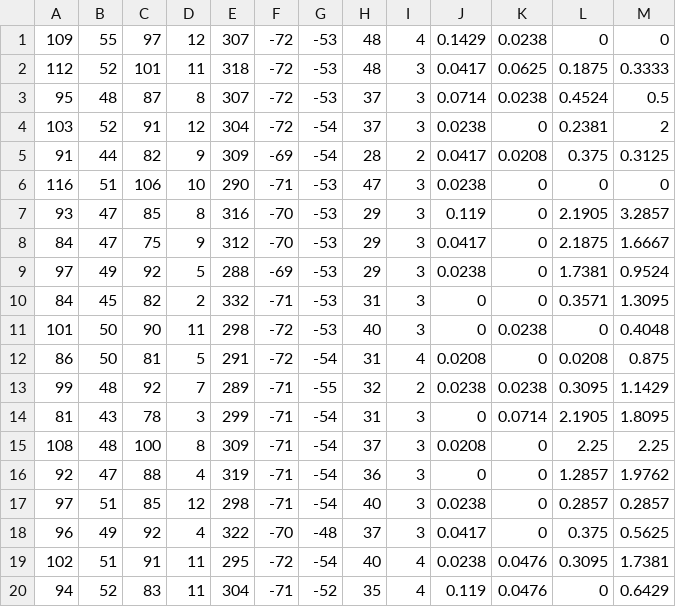
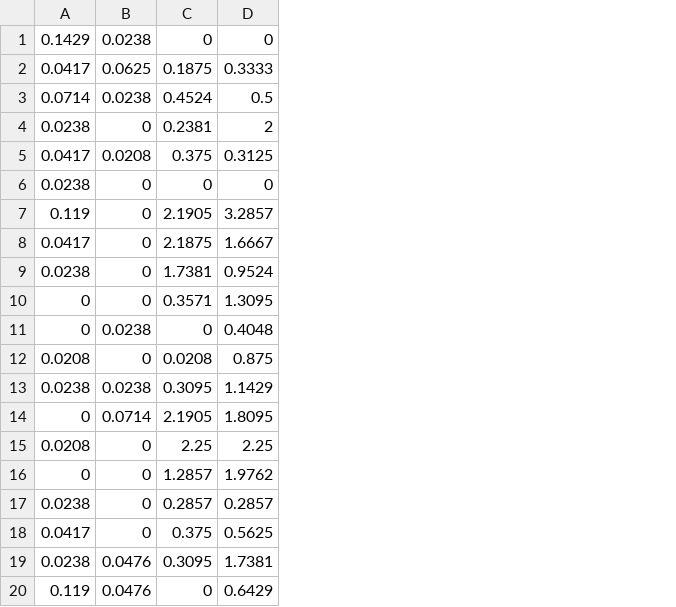
Before and after one commit to JCMelendezT/IAoT, a CSV file: proyecto-detector-drones/modelos/prueba_rasgos.csv, drawn as a sheet; only a part is shown; the diff names each change by its address in the sheet, - before the commit and + after, or states it on an @@ line.

Commit message:
Modelo solo con el espectro: sin falsas alarmas de noche
Con los rasgos del trafico WiFi el modelo aprendio 'poco trafico = dron' y de noche alertaba.
Sin ellos: 97,4 % por bloques de 1 min, 0 falsas alarmas con la regla de 2 ventanas y 0 % con
trafico de noche simulado. El firmware no cambia: elige los rasgos por nombre.

```diff
--- a/proyecto-detector-drones/modelos/prueba_rasgos.csv
+++ b/proyecto-detector-drones/modelos/prueba_rasgos.csv
-column A, rows 1-20: 109 | 112 | 95 | 103 | 91 | 116 | 93 | 84 | 97 | 84 | 101 | 86 | 99 | 81 | 108 | 92 | 97 | 96 | 102 | 94
-column B, rows 1-20: 55 | 52 | 48 | 52 | 44 | 51 | 47 | 47 | 49 | 45 | 50 | 50 | 48 | 43 | 48 | 47 | 51 | 49 | 51 | 52
-column C, rows 1-20: 97 | 101 | 87 | 91 | 82 | 106 | 85 | 75 | 92 | 82 | 90 | 81 | 92 | 78 | 100 | 88 | 85 | 92 | 91 | 83
-column D, rows 1-20: 12 | 11 | 8 | 12 | 9 | 10 | 8 | 9 | 5 | 2 | 11 | 5 | 7 | 3 | 8 | 4 | 12 | 4 | 11 | 11
-column E, rows 1-20: 307 | 318 | 307 | 304 | 309 | 290 | 316 | 312 | 288 | 332 | 298 | 291 | 289 | 299 | 309 | 319 | 298 | 322 | 295 | 304
-column F, rows 1-20: -72 | -72 | -72 | -72 | -69 | -71 | -70 | -70 | -69 | -71 | -72 | -72 | -71 | -71 | -71 | -71 | -71 | -70 | -72 | -71
-column G, rows 1-20: -53 | -53 | -53 | -54 | -54 | -53 | -53 | -53 | -53 | -53 | -53 | -54 | -55 | -54 | -54 | -54 | -54 | -48 | -54 | -52
-column H, rows 1-20: 48 | 48 | 37 | 37 | 28 | 47 | 29 | 29 | 29 | 31 | 40 | 31 | 32 | 31 | 37 | 36 | 40 | 37 | 40 | 35
-column I, rows 1-20: 4 | 3 | 3 | 3 | 2 | 3 | 3 | 3 | 3 | 3 | 3 | 4 | 2 | 3 | 3 | 3 | 3 | 3 | 4 | 4
```
Also changed, not shown: proyecto-detector-drones/modelos/prueba_prob.csv, 8 other files.
